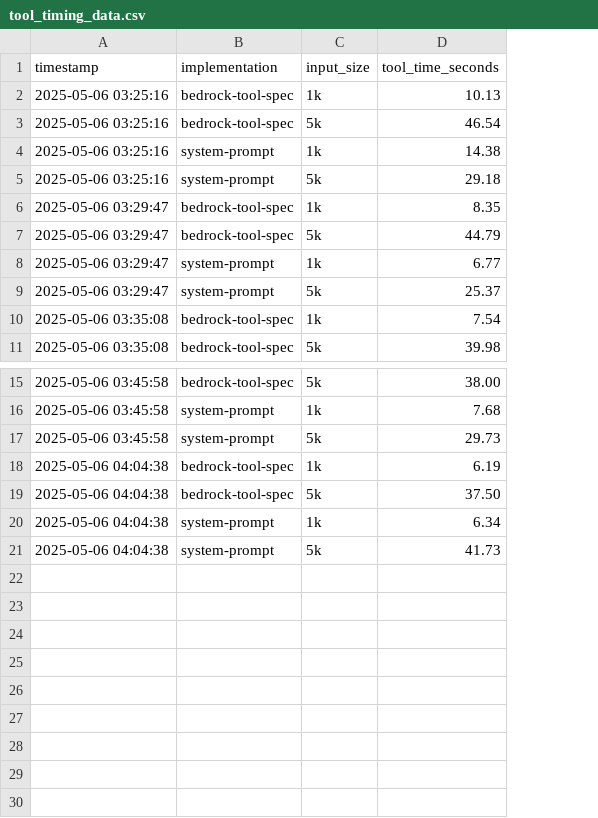
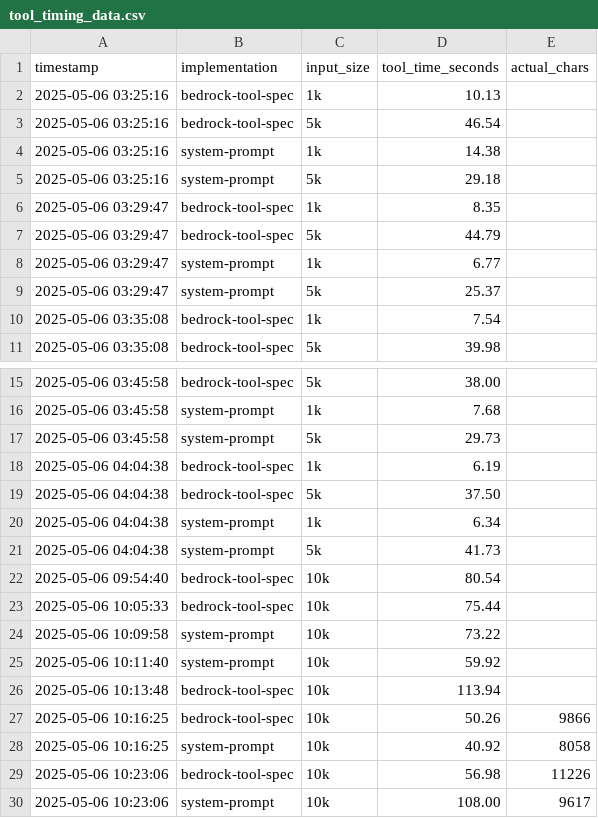
Before and after one commit to san2488/stall-tool, a CSV file: tool_timing_data.csv, drawn as a sheet; only a part is shown, gaps mark what is left out; the diff names each change by its address in the sheet, - before the commit and + after, or states it on an @@ line.

Commit message:
feat: Add 10k test and data

```diff
--- a/tool_timing_data.csv
+++ b/tool_timing_data.csv
+column E (actual_chars), empty
+row 22: 2025-05-06 09:54:40 | bedrock-tool-spec | 10k | 80.54
+row 23: 2025-05-06 10:05:33 | bedrock-tool-spec | 10k | 75.44
+row 24: 2025-05-06 10:09:58 | system-prompt | 10k | 73.22
+row 25: 2025-05-06 10:11:40 | system-prompt | 10k | 59.92
+row 26: 2025-05-06 10:13:48 | bedrock-tool-spec | 10k | 113.94
+row 27: 2025-05-06 10:16:25 | bedrock-tool-spec | 10k | 50.26 | 9866
+row 28: 2025-05-06 10:16:25 | system-prompt | 10k | 40.92 | 8058
+row 29: 2025-05-06 10:23:06 | bedrock-tool-spec | 10k | 56.98 | 11226
+row 30: 2025-05-06 10:23:06 | system-prompt | 10k | 108.00 | 9617
```
Also changed, not shown: 3 other files.
